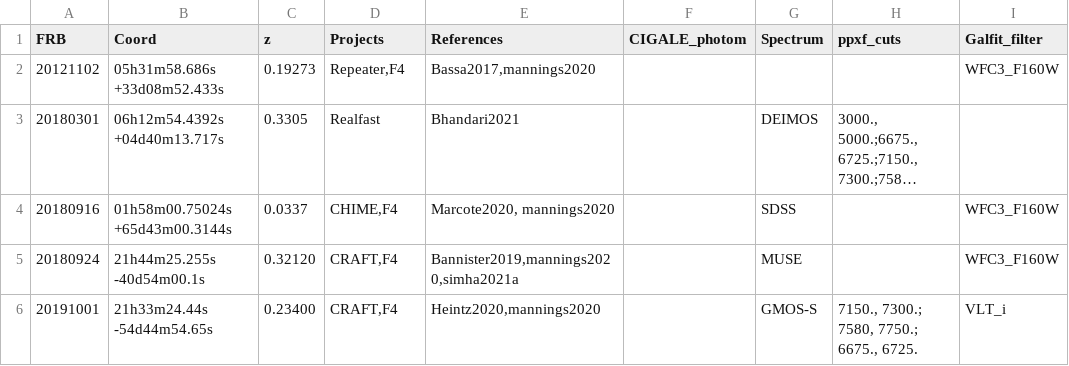
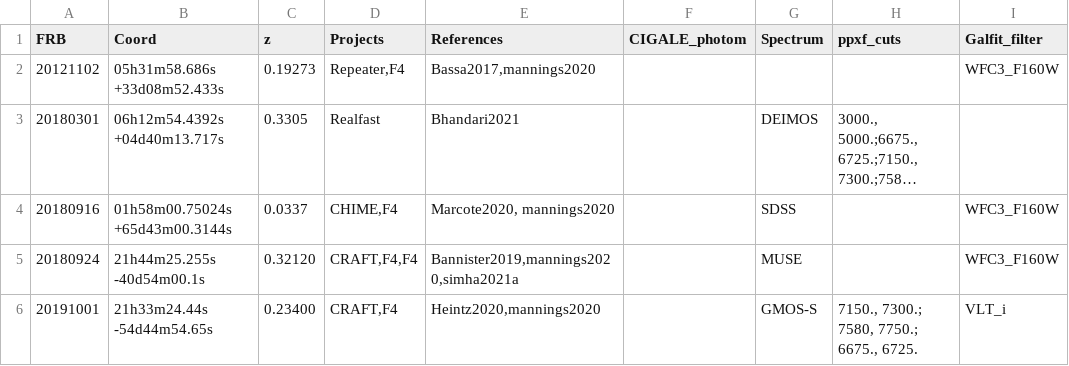
Before and after one commit to FRBs/FRB, a CSV file: frb/data/Galaxies/public_hosts.csv, drawn as a sheet; long unchanged cells end in ….

```diff
--- a/frb/data/Galaxies/public_hosts.csv
+++ b/frb/data/Galaxies/public_hosts.csv
@@ -4,3 +4,3 @@ FRB,Coord,z,Projects,References,CIGALE_photom,Spectrum,ppxf_cuts,Galfit_filter
 20180916,01h58m00.75024s +65d43m00.3144s,0.0337,"CHIME,F4","Marcote2020, mannings2020",,SDSS,,WFC3_F160W
-20180924,21h44m25.255s -40d54m00.1s,0.32120,"CRAFT,F4","Bannister2019,mannings2020,simha2021a",,MUSE,,WFC3_F160W
+20180924,21h44m25.255s -40d54m00.1s,0.32120,"CRAFT,F4,F4","Bannister2019,mannings2020,simha2021a",,MUSE,,WFC3_F160W
 20191001,21h33m24.44s -54d44m54.65s ,0.23400,"CRAFT,F4","Heintz2020,mannings2020",,GMOS-S,"7150., 7300.; 7580, 7750.; 6675., 6725.",VLT_i
```
Also changed, not shown: 1 other file.
